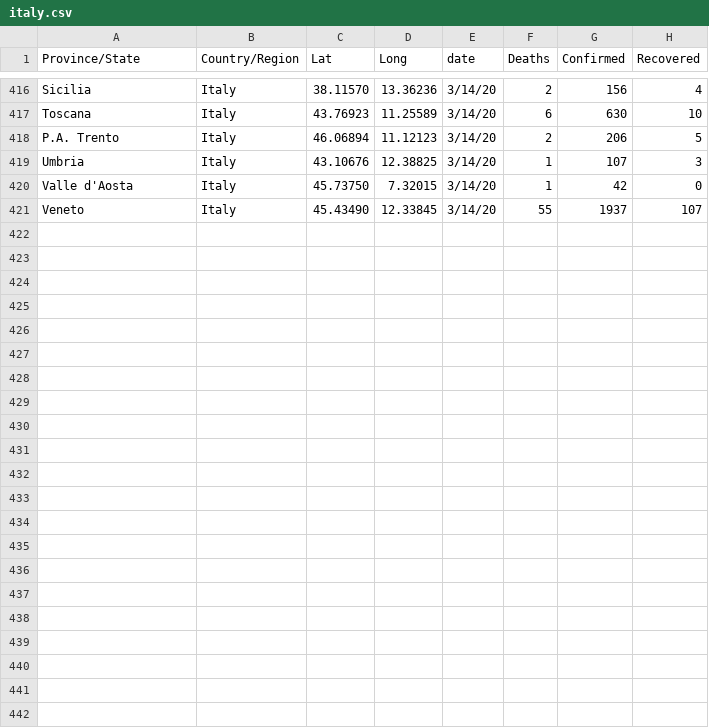
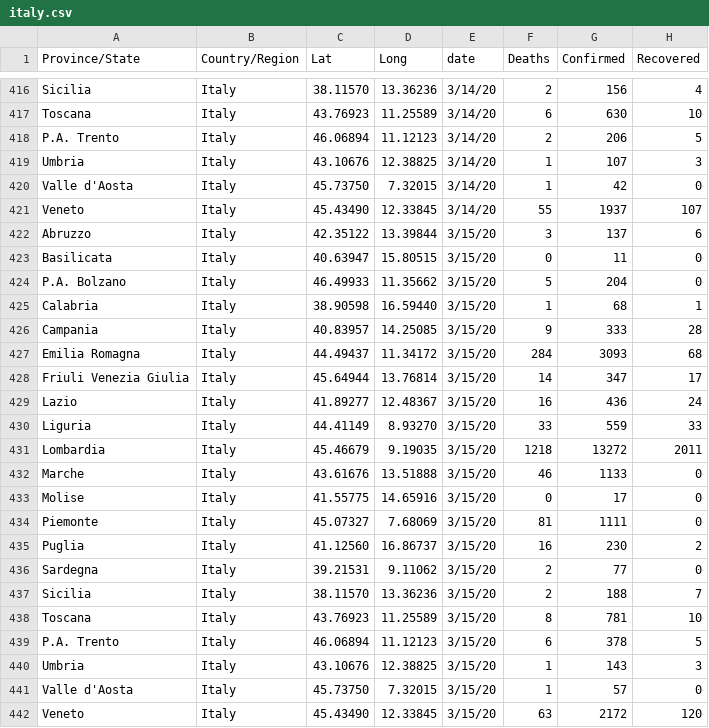
Before and after one commit to stevalla/COVID-19-ItalyvsWorld, a CSV file: data/cleaned/italy.csv, drawn as a sheet; only a part is shown, gaps mark what is left out.

Commit message:
Added new data 2020-03-15

```diff
--- a/data/cleaned/italy.csv
+++ b/data/cleaned/italy.csv
@@ -421 +421,22 @@ Valle d'Aosta,Italy,45.73750,7.32015,3/14/20,1,42,0
 Veneto,Italy,45.43490,12.33845,3/14/20,55,1937,107
+Abruzzo,Italy,42.35122,13.39844,3/15/20,3,137,6
+Basilicata,Italy,40.63947,15.80515,3/15/20,0,11,0
+P.A. Bolzano,Italy,46.49933,11.35662,3/15/20,5,204,0
+Calabria,Italy,38.90598,16.59440,3/15/20,1,68,1
+Campania,Italy,40.83957,14.25085,3/15/20,9,333,28
+Emilia Romagna,Italy,44.49437,11.34172,3/15/20,284,3093,68
+Friuli Venezia Giulia,Italy,45.64944,13.76814,3/15/20,14,347,17
+Lazio,Italy,41.89277,12.48367,3/15/20,16,436,24
+Liguria,Italy,44.41149,8.93270,3/15/20,33,559,33
+Lombardia,Italy,45.46679,9.19035,3/15/20,1218,13272,2011
+Marche,Italy,43.61676,13.51888,3/15/20,46,1133,0
+Molise,Italy,41.55775,14.65916,3/15/20,0,17,0
+Piemonte,Italy,45.07327,7.68069,3/15/20,81,1111,0
+Puglia,Italy,41.12560,16.86737,3/15/20,16,230,2
+Sardegna,Italy,39.21531,9.11062,3/15/20,2,77,0
+Sicilia,Italy,38.11570,13.36236,3/15/20,2,188,7
+Toscana,Italy,43.76923,11.25589,3/15/20,8,781,10
+P.A. Trento,Italy,46.06894,11.12123,3/15/20,6,378,5
+Umbria,Italy,43.10676,12.38825,3/15/20,1,143,3
+Valle d'Aosta,Italy,45.73750,7.32015,3/15/20,1,57,0
+Veneto,Italy,45.43490,12.33845,3/15/20,63,2172,120
```
Also changed, not shown: 3 other files.
